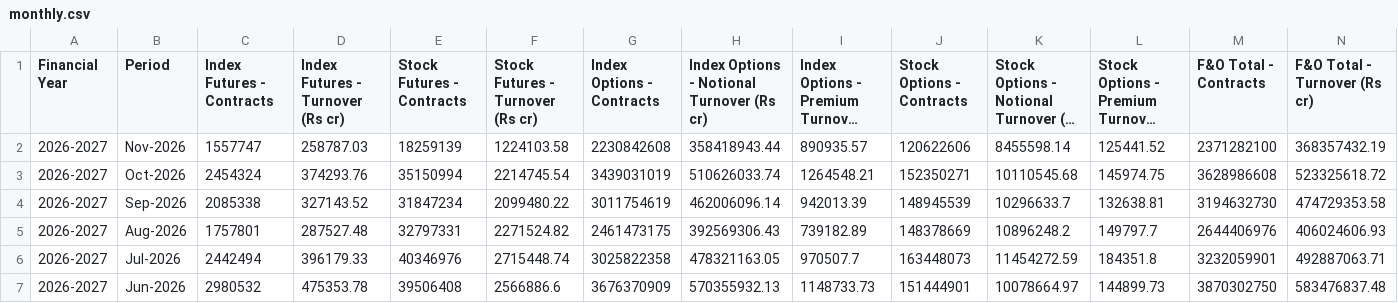
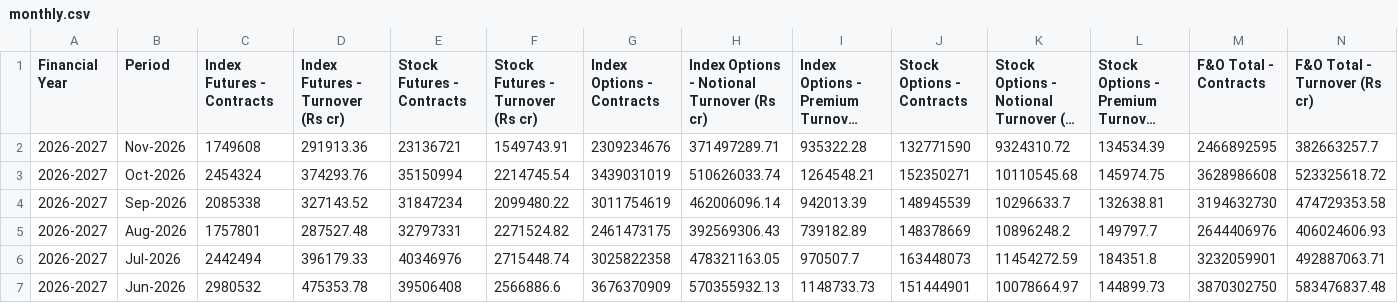
Before and after one commit to Vaibhav130195/NSE-F-O-Turnover-Data, a CSV file: monthly.csv, drawn as a sheet; only a part is shown; long unchanged cells end in …; the diff covers the shown part only; the diff names each change by its address in the sheet, - before the commit and + after, or states it on an @@ line.

Commit message:
Update monthly.csv

```diff
--- a/monthly.csv
+++ b/monthly.csv
-C2 (Index Futures - Contracts): 1557747
+C2 (Index Futures - Contracts): 1749608
-D2 (Index Futures - Turnover (Rs cr)): 258787.03
+D2 (Index Futures - Turnover (Rs cr)): 291913.36
-E2 (Stock Futures - Contracts): 18259139
+E2 (Stock Futures - Contracts): 23136721
-F2 (Stock Futures - Turnover (Rs cr)): 1224103.58
+F2 (Stock Futures - Turnover (Rs cr)): 1549743.91
-G2 (Index Options - Contracts): 2230842608
+G2 (Index Options - Contracts): 2309234676
-H2: 358418943.44
+H2: 371497289.71
-I2: 890935.57
+I2: 935322.28
-J2 (Stock Options - Contracts): 120622606
+J2 (Stock Options - Contracts): 132771590
-K2: 8455598.14
+K2: 9324310.72
-L2: 125441.52
+L2: 134534.39
-M2 (F&O Total - Contracts): 2371282100
+M2 (F&O Total - Contracts): 2466892595
-N2 (F&O Total - Turnover (Rs cr)): 368357432.19
+N2 (F&O Total - Turnover (Rs cr)): 382663257.7
```
Also changed, not shown: 2 edited cells elsewhere in this file.
